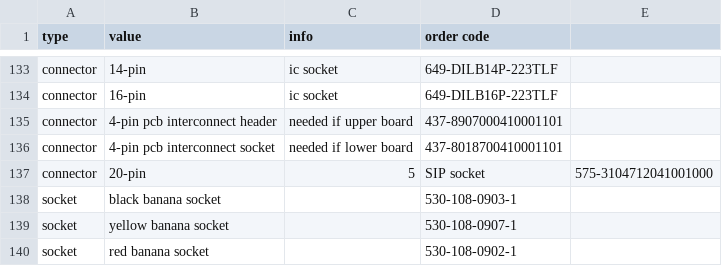
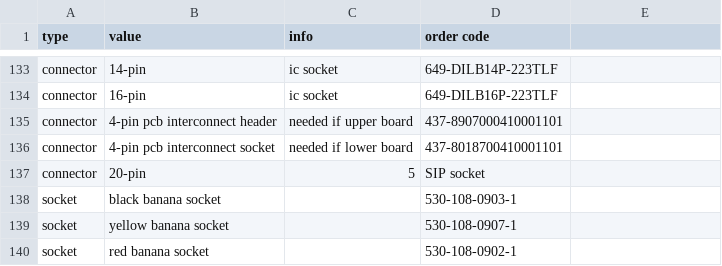
Before and after one commit to rumblesan/serge-system, a CSV file: boms/partnumbers.csv, drawn as a sheet; only a part is shown, gaps mark what is left out; the diff covers the shown part only.

```diff
--- a/boms/partnumbers.csv
+++ b/boms/partnumbers.csv
@@ -136,2 +136,2 @@ connector,4-pin pcb interconnect header,needed if upper board,437-89070004100011
 connector,4-pin pcb interconnect socket,needed if lower board,437-8018700410001101,
-connector,20-pin,5,SIP socket,575-3104712041001000
+connector,20-pin,5,SIP socket,
```
Also changed, not shown: 16 edited cells elsewhere in this file.
